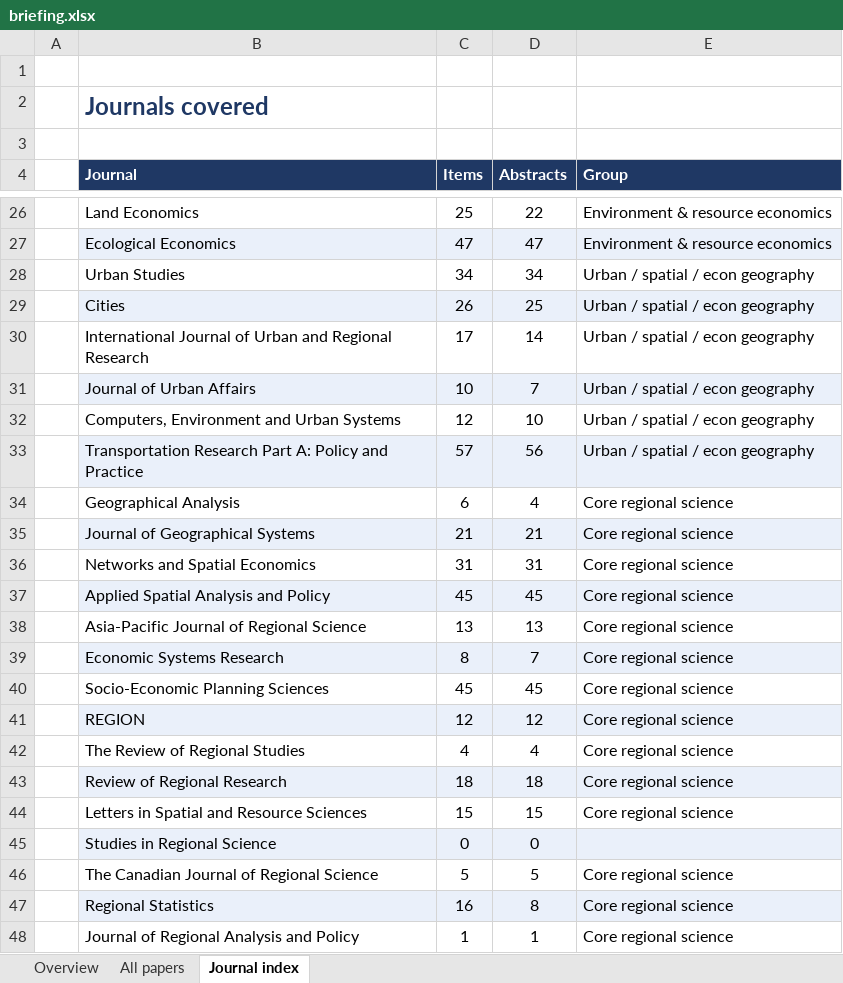
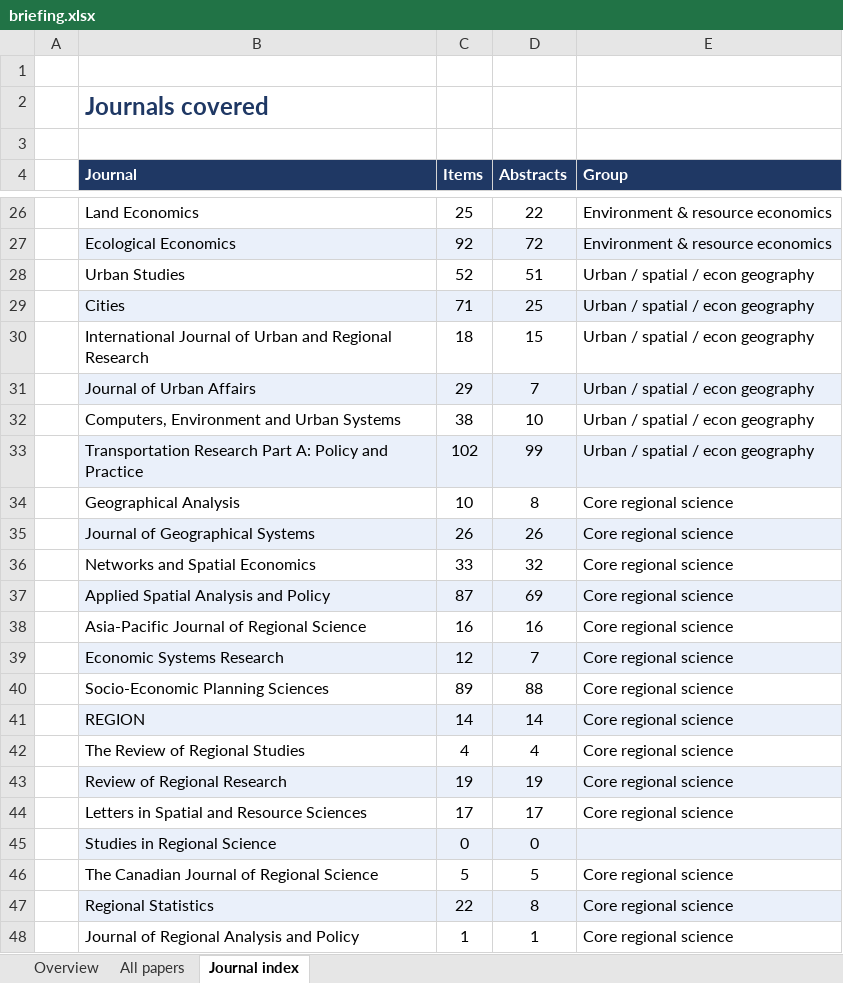
Before and after one commit to yangcheng258/Regional_Science_Briefing, an Excel workbook: briefing.xlsx, sheet Journal index, drawn as a sheet; only a part is shown, gaps mark what is left out; values as stored, in another font and other column widths than the file's, no borders; the diff covers the shown part only; the diff names each change by its address in the sheet, - before the commit and + after, or states it on an @@ line.

```diff
--- a/briefing.xlsx (sheet Journal index)
+++ b/briefing.xlsx (sheet Journal index)
-C27 (Items): 47
+C27 (Items): 92
-D27 (Abstracts): 47
+D27 (Abstracts): 72
-C28 (Items): 34
+C28 (Items): 52
-D28 (Abstracts): 34
+D28 (Abstracts): 51
-C29 (Items): 26
+C29 (Items): 71
-C30 (Items): 17
+C30 (Items): 18
-D30 (Abstracts): 14
+D30 (Abstracts): 15
-C31 (Items): 10
+C31 (Items): 29
-C32 (Items): 12
+C32 (Items): 38
-C33 (Items): 57
+C33 (Items): 102
-D33 (Abstracts): 56
+D33 (Abstracts): 99
-C34 (Items): 6
+C34 (Items): 10
-D34 (Abstracts): 4
+D34 (Abstracts): 8
-C35 (Items): 21
+C35 (Items): 26
-D35 (Abstracts): 21
+D35 (Abstracts): 26
-C36 (Items): 31
+C36 (Items): 33
-D36 (Abstracts): 31
+D36 (Abstracts): 32
-C37 (Items): 45
+C37 (Items): 87
-D37 (Abstracts): 45
+D37 (Abstracts): 69
-C38 (Items): 13
+C38 (Items): 16
-D38 (Abstracts): 13
+D38 (Abstracts): 16
-C39 (Items): 8
+C39 (Items): 12
-C40 (Items): 45
+C40 (Items): 89
-D40 (Abstracts): 45
+D40 (Abstracts): 88
-C41 (Items): 12
+C41 (Items): 14
-D41 (Abstracts): 12
+D41 (Abstracts): 14
-C43 (Items): 18
+C43 (Items): 19
-D43 (Abstracts): 18
+D43 (Abstracts): 19
-C44 (Items): 15
+C44 (Items): 17
-D44 (Abstracts): 15
+D44 (Abstracts): 17
-C47 (Items): 16
+C47 (Items): 22
```
Also changed, not shown: 47 edited cells elsewhere in this sheet, sheet All papers, sheet Overview, 4 other files.
